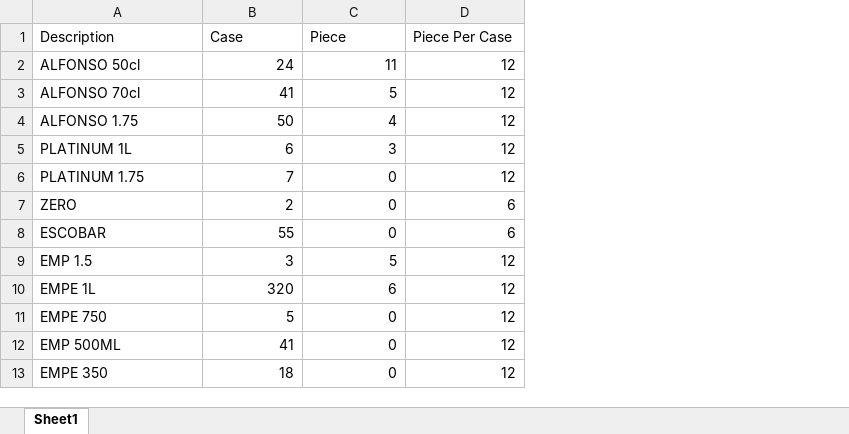
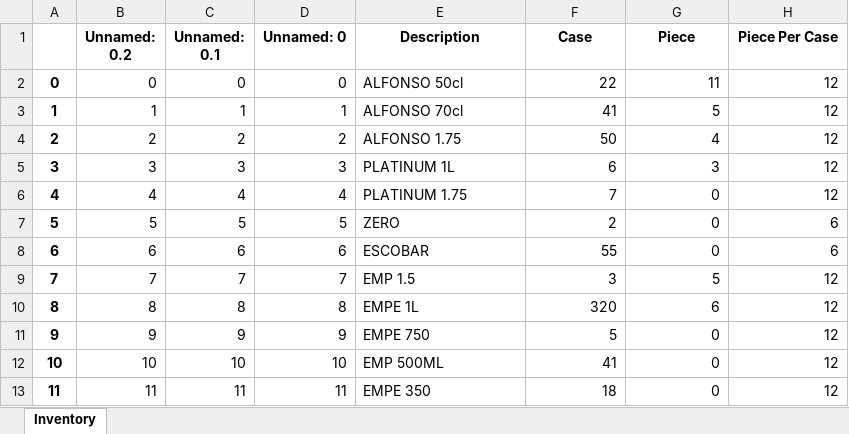
Before and after one commit to jrrelucio/InventorySystem, an Excel workbook: inventory-system/current_stocks.xlsx, sheet Inventory, drawn as a sheet; only a part is shown; values as stored, in another font and other column widths than the file's, no borders; addresses are those after the commit; the diff names each change by its address in the sheet, - before the commit and + after, or states it on an @@ line.

Commit message:
Fix: Excel file updated using the application

```diff
--- a/inventory-system/current_stocks.xlsx (sheet Inventory)
+++ b/inventory-system/current_stocks.xlsx (sheet Inventory)
-sheet tab: Sheet1
+sheet tab: Inventory
+column A, rows 2-13: 0 | 1 | 2 | 3 | 4 | 5 | 6 | 7 | 8 | 9 | 10 | 11
+column B (Unnamed: 0.2), rows 2-13: 0 | 1 | 2 | 3 | 4 | 5 | 6 | 7 | 8 | 9 | 10 | 11
+column C (Unnamed: 0.1), rows 2-13: 0 | 1 | 2 | 3 | 4 | 5 | 6 | 7 | 8 | 9 | 10 | 11
+column D (Unnamed: 0), rows 2-13: 0 | 1 | 2 | 3 | 4 | 5 | 6 | 7 | 8 | 9 | 10 | 11
@@ E1:H1 bold: off → on, alignment: left → center @@
-F2 (Case): 24
+F2 (Case): 22
```
Also changed, not shown: 2 other files.
